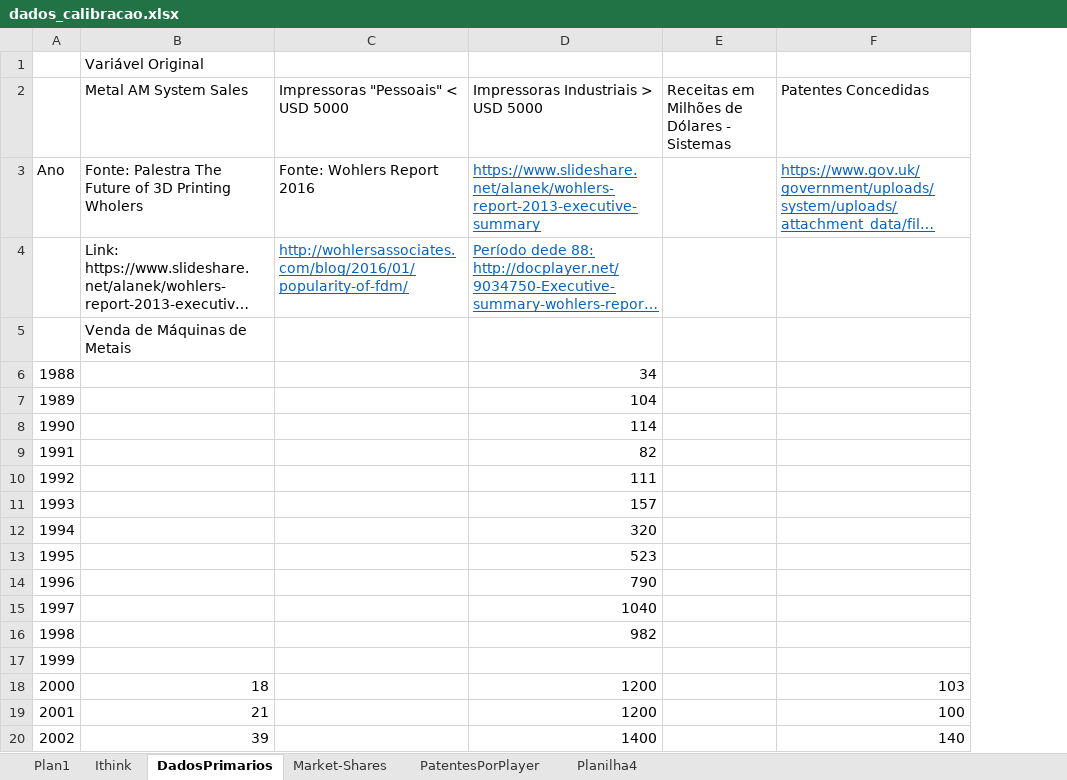
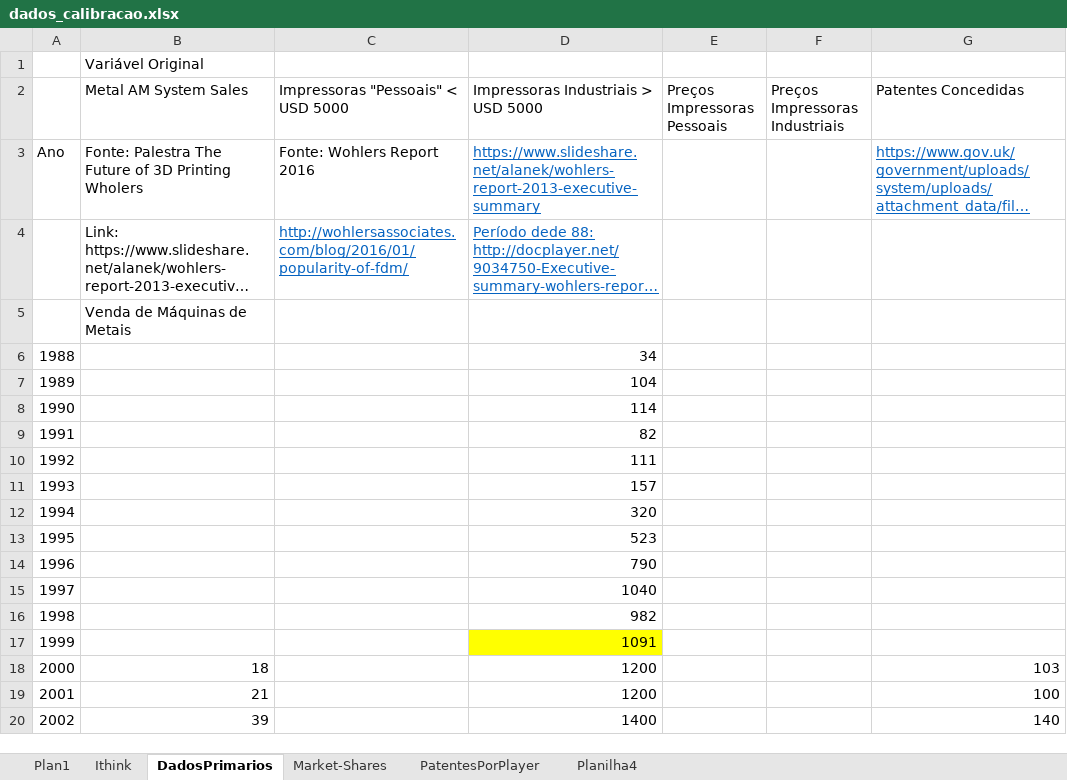
Before and after one commit to pedroliman/ms-rdm-dissertation, an Excel workbook: models/dissertation-model/modelo-R/dados_calibracao.xlsx, sheet DadosPrimarios, drawn as a sheet; only a part is shown; long unchanged cells end in …; values as stored, in another font and other column widths than the file's, no borders; removed rows and columns are numbered as before the commit, all else as after; the diff names each change by its address in the sheet, - before the commit and + after, or states it on an @@ line.

Commit message:
alteracoes para calibração do modelo - impressoras industriais

```diff
--- a/models/dissertation-model/modelo-R/dados_calibracao.xlsx (sheet DadosPrimarios)
+++ b/models/dissertation-model/modelo-R/dados_calibracao.xlsx (sheet DadosPrimarios)
-column E, row 2: Receitas em Milhões de Dólares - Sistemas
+column E (Preços Impressoras Pessoais), empty
+column F (Preços Impressoras Industriais), empty
-D17: (empty)
+D17: 1091
-D17 fill: none
+D17 fill: #FFFF00
```
Also changed, not shown: sheet Ithink, 2 other files.
